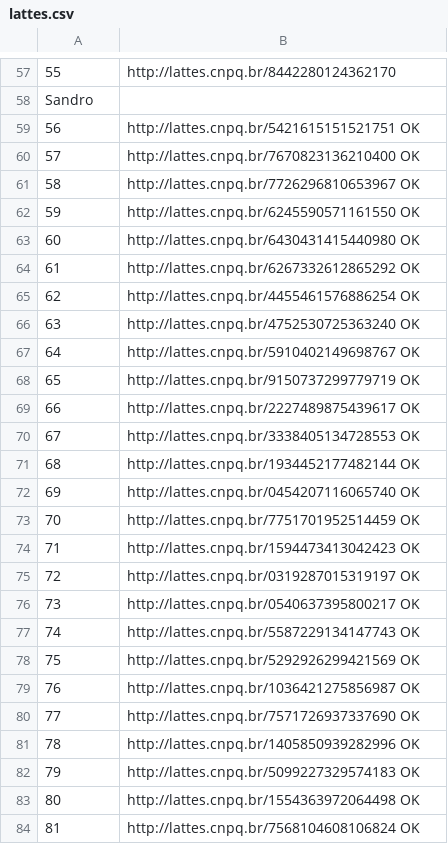
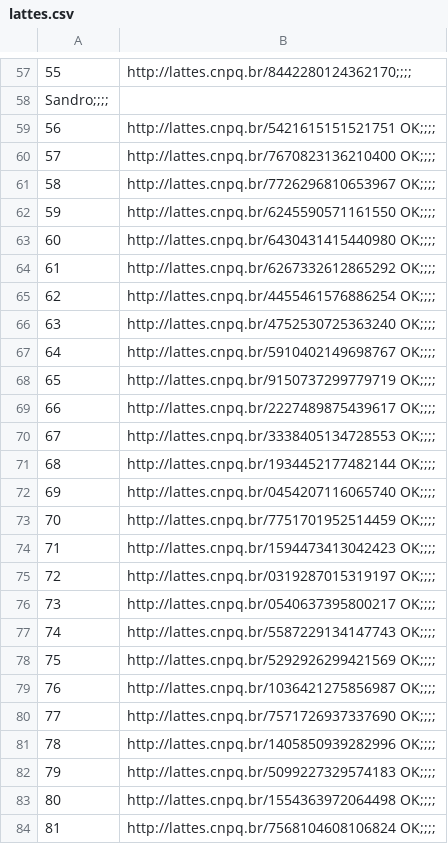
Before and after one commit to wesferr/AnaliseDaRedeDeCoautoriaUnipampa, a CSV file: lattes.csv, drawn as a sheet; only a part is shown, gaps mark what is left out; the diff covers the shown part only; the diff names each change by its address in the sheet, - before the commit and + after, or states it on an @@ line.

Commit message:
Lattes do  pessoal

```diff
--- a/lattes.csv
+++ b/lattes.csv
@@ column A renumbered between rows 1 and 115 @@
-B57: http://lattes.cnpq.br/8442280124362170
+B57: http://lattes.cnpq.br/8442280124362170;;;;
-B59: http://lattes.cnpq.br/5421615151521751 OK
+B59: http://lattes.cnpq.br/5421615151521751 OK;;;;
-B60: http://lattes.cnpq.br/7670823136210400 OK
+B60: http://lattes.cnpq.br/7670823136210400 OK;;;;
-B61: http://lattes.cnpq.br/7726296810653967 OK
+B61: http://lattes.cnpq.br/7726296810653967 OK;;;;
-B62: http://lattes.cnpq.br/6245590571161550 OK
+B62: http://lattes.cnpq.br/6245590571161550 OK;;;;
-B63: http://lattes.cnpq.br/6430431415440980 OK
+B63: http://lattes.cnpq.br/6430431415440980 OK;;;;
-B64: http://lattes.cnpq.br/6267332612865292 OK
+B64: http://lattes.cnpq.br/6267332612865292 OK;;;;
-B65: http://lattes.cnpq.br/4455461576886254 OK
+B65: http://lattes.cnpq.br/4455461576886254 OK;;;;
-B66: http://lattes.cnpq.br/4752530725363240 OK
+B66: http://lattes.cnpq.br/4752530725363240 OK;;;;
-B67: http://lattes.cnpq.br/5910402149698767 OK
+B67: http://lattes.cnpq.br/5910402149698767 OK;;;;
-B68: http://lattes.cnpq.br/9150737299779719 OK
+B68: http://lattes.cnpq.br/9150737299779719 OK;;;;
-B69: http://lattes.cnpq.br/2227489875439617 OK
+B69: http://lattes.cnpq.br/2227489875439617 OK;;;;
-B70: http://lattes.cnpq.br/3338405134728553 OK
+B70: http://lattes.cnpq.br/3338405134728553 OK;;;;
-B71: http://lattes.cnpq.br/1934452177482144 OK
+B71: http://lattes.cnpq.br/1934452177482144 OK;;;;
-B72: http://lattes.cnpq.br/0454207116065740 OK
+B72: http://lattes.cnpq.br/0454207116065740 OK;;;;
-B73: http://lattes.cnpq.br/7751701952514459 OK
+B73: http://lattes.cnpq.br/7751701952514459 OK;;;;
-B74: http://lattes.cnpq.br/1594473413042423 OK
+B74: http://lattes.cnpq.br/1594473413042423 OK;;;;
-B75: http://lattes.cnpq.br/0319287015319197 OK
+B75: http://lattes.cnpq.br/0319287015319197 OK;;;;
-B76: http://lattes.cnpq.br/0540637395800217 OK
+B76: http://lattes.cnpq.br/0540637395800217 OK;;;;
-B77: http://lattes.cnpq.br/5587229134147743 OK
+B77: http://lattes.cnpq.br/5587229134147743 OK;;;;
-B78: http://lattes.cnpq.br/5292926299421569 OK
+B78: http://lattes.cnpq.br/5292926299421569 OK;;;;
-B79: http://lattes.cnpq.br/1036421275856987 OK
+B79: http://lattes.cnpq.br/1036421275856987 OK;;;;
-B80: http://lattes.cnpq.br/7571726937337690 OK
+B80: http://lattes.cnpq.br/7571726937337690 OK;;;;
-B81: http://lattes.cnpq.br/1405850939282996 OK
+B81: http://lattes.cnpq.br/1405850939282996 OK;;;;
-B82: http://lattes.cnpq.br/5099227329574183 OK
+B82: http://lattes.cnpq.br/5099227329574183 OK;;;;
-B83: http://lattes.cnpq.br/1554363972064498 OK
+B83: http://lattes.cnpq.br/1554363972064498 OK;;;;
-B84: http://lattes.cnpq.br/7568104608106824 OK
+B84: http://lattes.cnpq.br/7568104608106824 OK;;;;
```
Also changed, not shown: 3 added rows and 144 edited cells elsewhere in this file, 58 other files.
